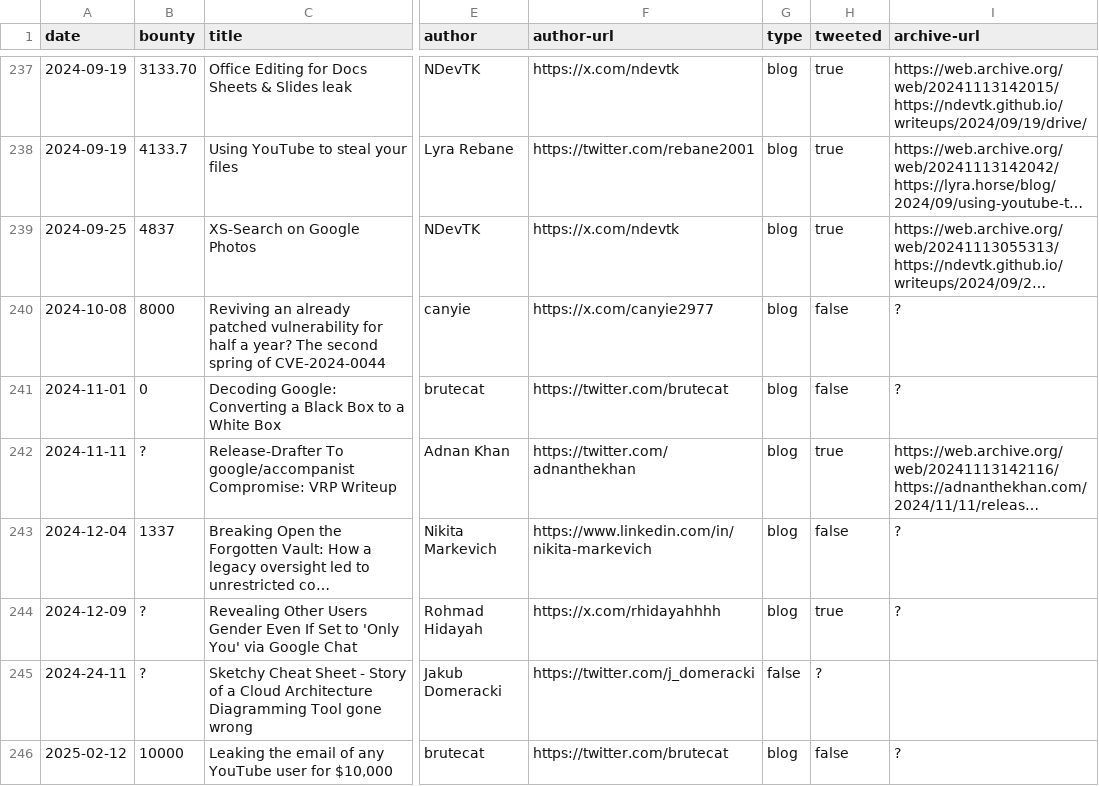
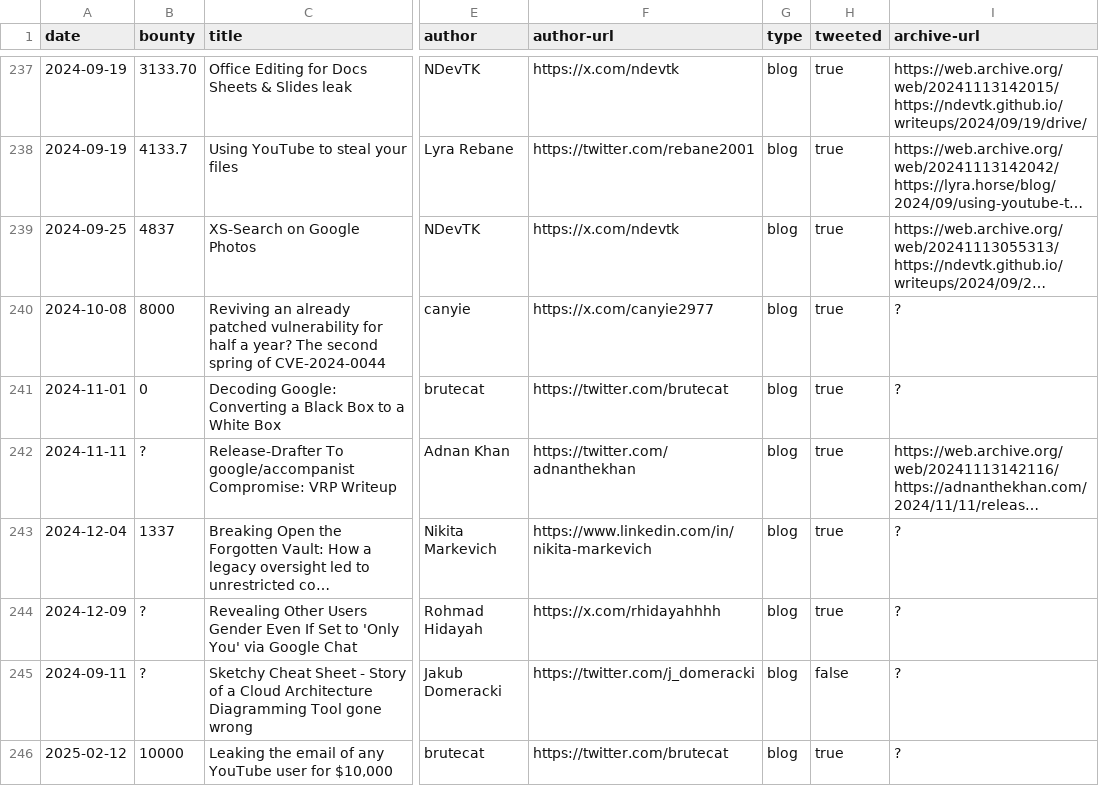
Before and after one commit to xdavidhu/awesome-google-vrp-writeups, a CSV file: writeups.csv, drawn as a sheet; only a part is shown, gaps mark what is left out; long unchanged cells end in …; the diff names each change by its address in the sheet, - before the commit and + after, or states it on an @@ line.

Commit message:
Update writeups.csv

```diff
--- a/writeups.csv
+++ b/writeups.csv
-H240:H241 (tweeted): false
+H240:H241 (tweeted): true
-H243 (tweeted): false
+H243 (tweeted): true
-A245 (date): 2024-24-11
+A245 (date): 2024-09-11
-G245 (type): false
+G245 (type): blog
-H245 (tweeted): ?
+H245 (tweeted): false
-I245 (archive-url): (empty)
+I245 (archive-url): ?
-H246 (tweeted): false
+H246 (tweeted): true
```
